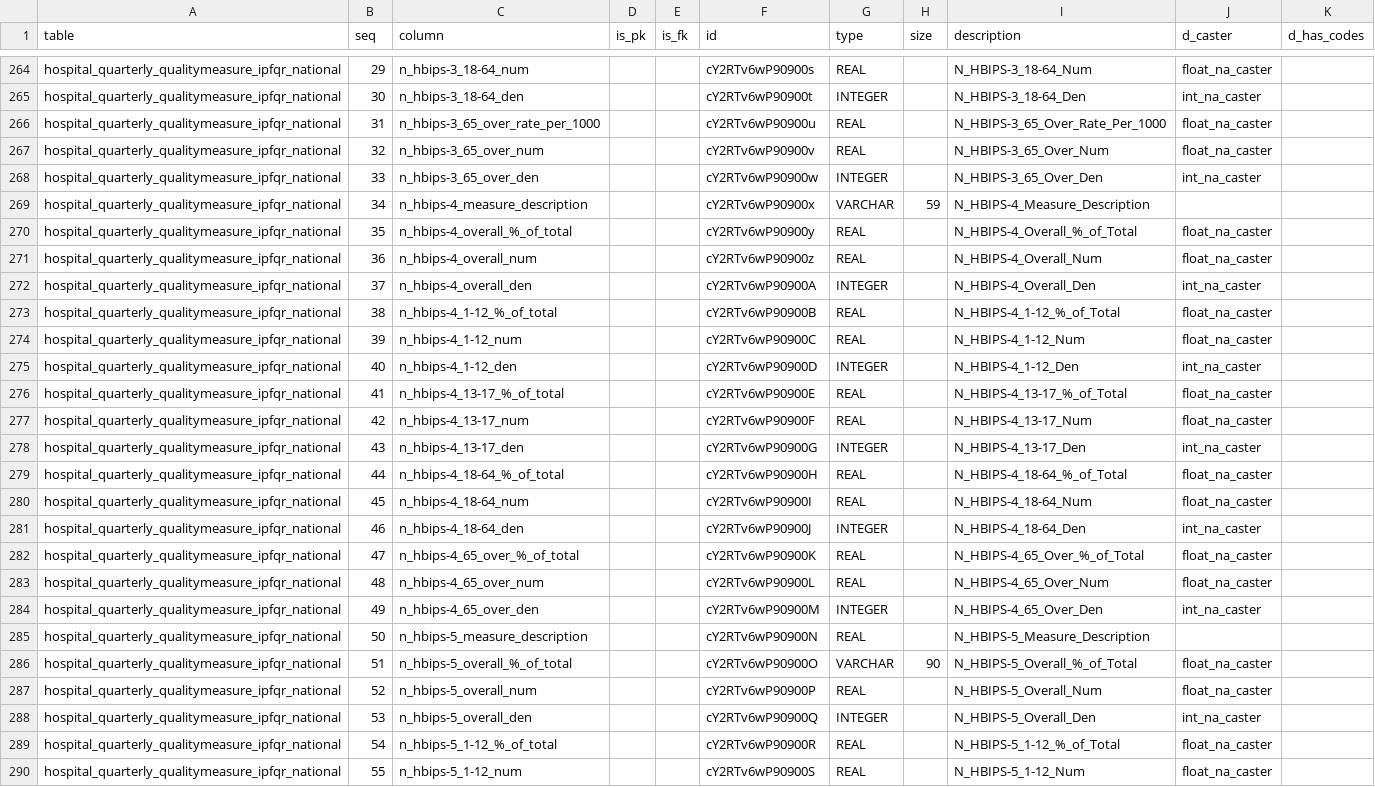
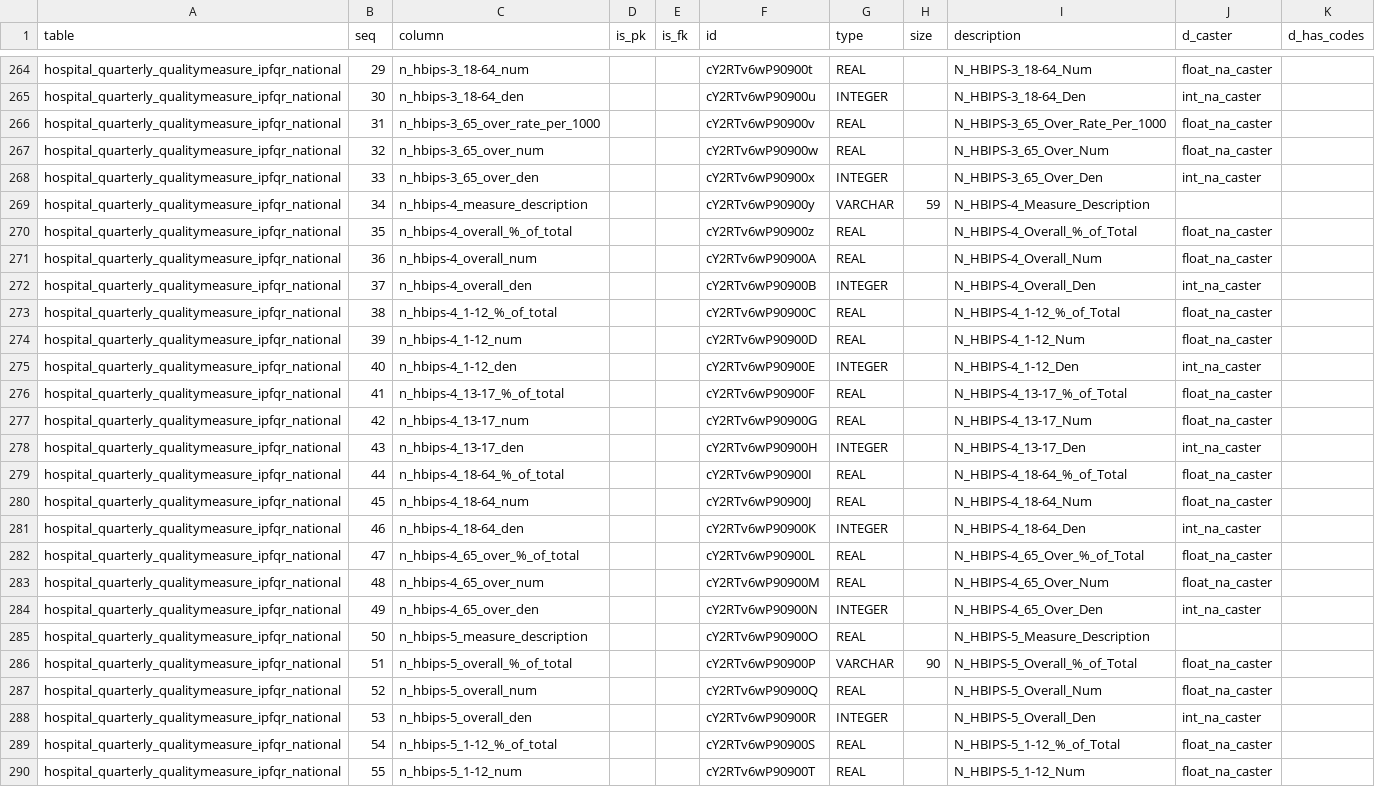
Before and after one commit to mizhgun/ambry-bundles, a CSV file: medicare.gov/compare-hospitals/meta/schema.csv, drawn as a sheet; only a part is shown, gaps mark what is left out; the diff covers the shown part only; the diff names each change by its address in the sheet, - before the commit and + after, or states it on an @@ line.

```diff
--- a/medicare.gov/compare-hospitals/meta/schema.csv
+++ b/medicare.gov/compare-hospitals/meta/schema.csv
-F264 (id): cY2RTv6wP90900s
+F264 (id): cY2RTv6wP90900t
-F265 (id): cY2RTv6wP90900t
+F265 (id): cY2RTv6wP90900u
-F266 (id): cY2RTv6wP90900u
+F266 (id): cY2RTv6wP90900v
-F267 (id): cY2RTv6wP90900v
+F267 (id): cY2RTv6wP90900w
-F268 (id): cY2RTv6wP90900w
+F268 (id): cY2RTv6wP90900x
-F269 (id): cY2RTv6wP90900x
+F269 (id): cY2RTv6wP90900y
-F270 (id): cY2RTv6wP90900y
+F270 (id): cY2RTv6wP90900z
-F271 (id): cY2RTv6wP90900z
+F271 (id): cY2RTv6wP90900A
-F272 (id): cY2RTv6wP90900A
+F272 (id): cY2RTv6wP90900B
-F273 (id): cY2RTv6wP90900B
+F273 (id): cY2RTv6wP90900C
-F274 (id): cY2RTv6wP90900C
+F274 (id): cY2RTv6wP90900D
-F275 (id): cY2RTv6wP90900D
+F275 (id): cY2RTv6wP90900E
-F276 (id): cY2RTv6wP90900E
+F276 (id): cY2RTv6wP90900F
-F277 (id): cY2RTv6wP90900F
+F277 (id): cY2RTv6wP90900G
-F278 (id): cY2RTv6wP90900G
+F278 (id): cY2RTv6wP90900H
-F279 (id): cY2RTv6wP90900H
+F279 (id): cY2RTv6wP90900I
-F280 (id): cY2RTv6wP90900I
+F280 (id): cY2RTv6wP90900J
-F281 (id): cY2RTv6wP90900J
+F281 (id): cY2RTv6wP90900K
-F282 (id): cY2RTv6wP90900K
+F282 (id): cY2RTv6wP90900L
-F283 (id): cY2RTv6wP90900L
+F283 (id): cY2RTv6wP90900M
-F284 (id): cY2RTv6wP90900M
+F284 (id): cY2RTv6wP90900N
-F285 (id): cY2RTv6wP90900N
+F285 (id): cY2RTv6wP90900O
-F286 (id): cY2RTv6wP90900O
+F286 (id): cY2RTv6wP90900P
-F287 (id): cY2RTv6wP90900P
+F287 (id): cY2RTv6wP90900Q
-F288 (id): cY2RTv6wP90900Q
+F288 (id): cY2RTv6wP90900R
-F289 (id): cY2RTv6wP90900R
+F289 (id): cY2RTv6wP90900S
-F290 (id): cY2RTv6wP90900S
+F290 (id): cY2RTv6wP90900T
```
Also changed, not shown: 10 added rows and 109 edited cells elsewhere in this file.
